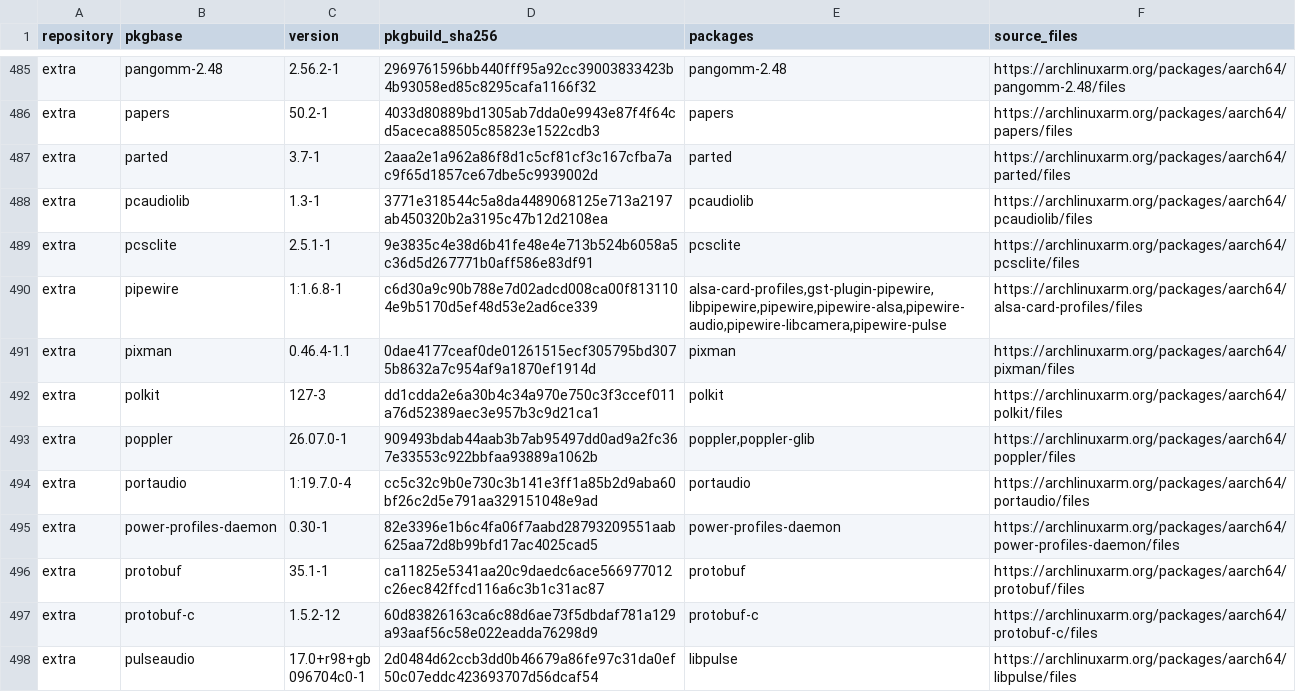
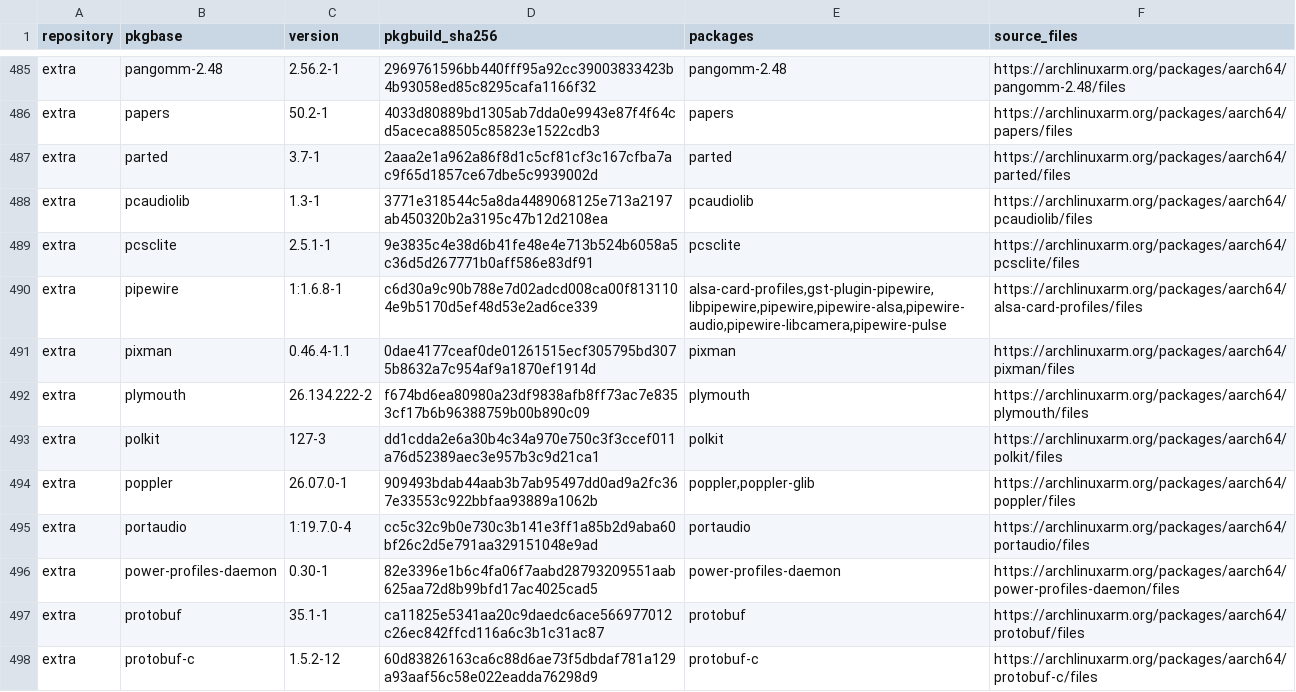
Before and after one commit to turbineBMW/surface-pro-11-linux, a TSV file: iso/package-recipes.lock.tsv, drawn as a sheet; only a part is shown, gaps mark what is left out; the shorter side is filled out with more unchanged rows; the diff names each change by its address in the sheet, - before the commit and + after, or states it on an @@ line.

```diff
--- a/iso/package-recipes.lock.tsv
+++ b/iso/package-recipes.lock.tsv
+row 492: extra | plymouth | 26.134.222-2 | f674bd6ea80980a23df9838afb8ff73ac7e8353cf17b6b96388759b00b890c09 | plymouth | https://archlinuxarm.org/packages/aarch64/plymouth/files
```
Also changed, not shown: iso/installed-rootfs.lock.tsv, iso/live-rootfs-files.tsv, 32 other files.
